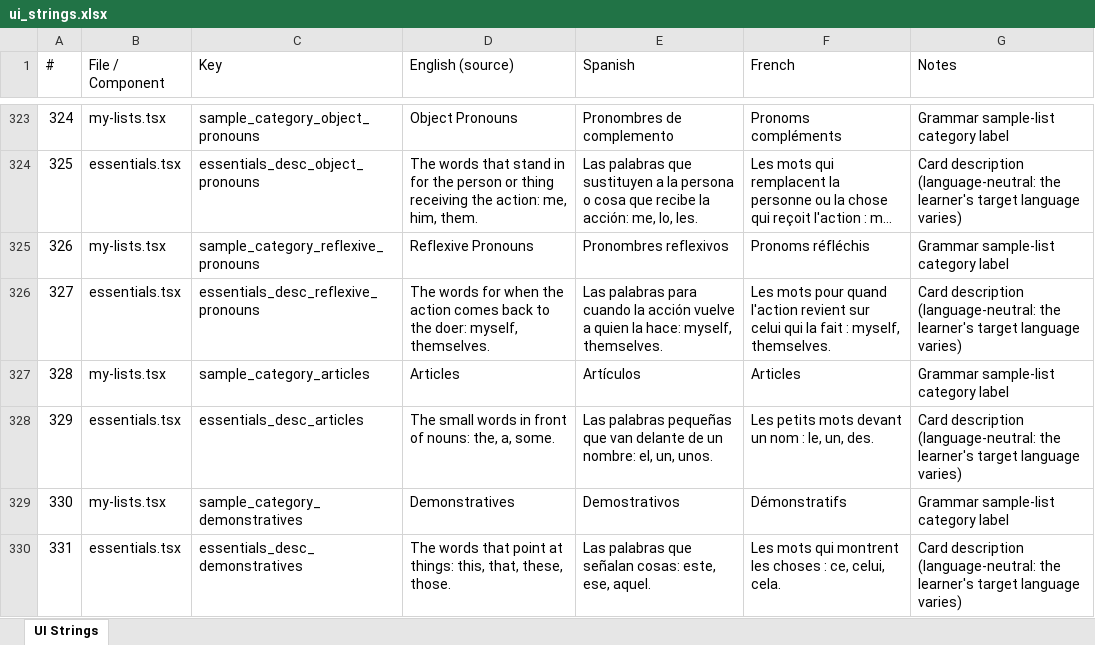
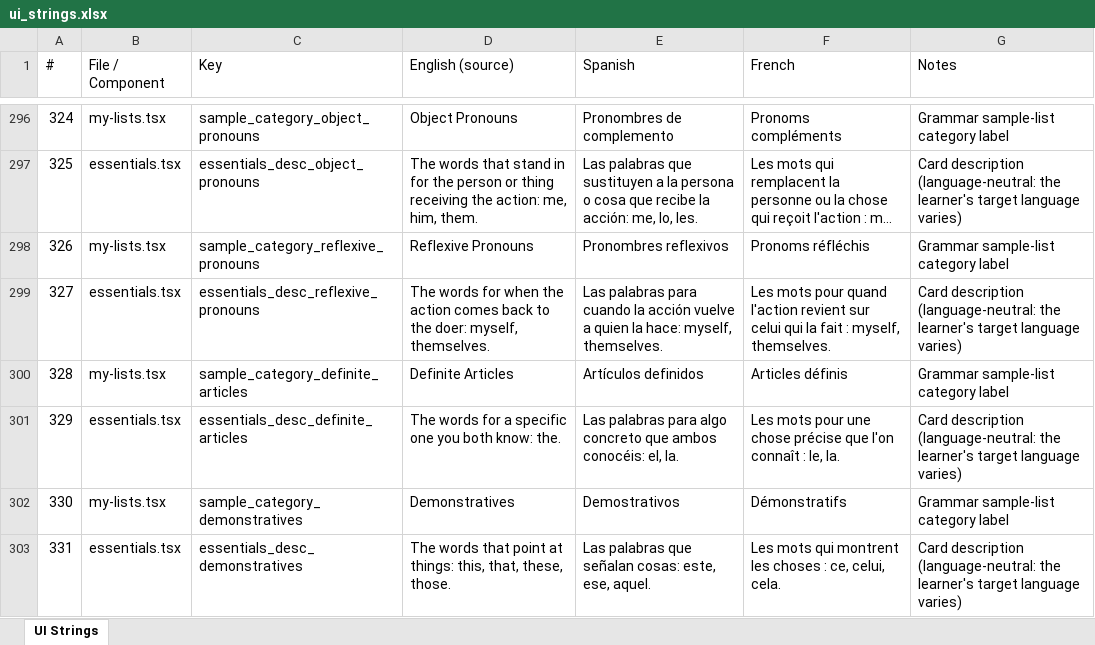
Before and after one commit to roycefum/langreps-app, an Excel workbook: localization/ui_strings.xlsx, sheet UI Strings, drawn as a sheet; only a part is shown, gaps mark what is left out; long unchanged cells end in …; values as stored, in another font and other column widths than the file's, no borders; addresses are those after the commit; the diff covers the shown part only; the diff names each change by its address in the sheet, - before the commit and + after, or states it on an @@ line.

Commit message:
Show grammar label in quiz; articles split strings; remove unused upload screens, components and picker packages

```diff
--- a/localization/ui_strings.xlsx (sheet UI Strings)
+++ b/localization/ui_strings.xlsx (sheet UI Strings)
-C300 (Key): sample_category_articles
+C300 (Key): sample_category_definite_articles
-D300 (English (source)): Articles
+D300 (English (source)): Definite Articles
-E300 (Spanish): Artículos
+E300 (Spanish): Artículos definidos
-F300 (French): Articles
+F300 (French): Articles définis
-C301 (Key): essentials_desc_articles
+C301 (Key): essentials_desc_definite_articles
-D301 (English (source)): The small words in front of nouns: the, a, some.
+D301 (English (source)): The words for a specific one you both know: the.
-E301 (Spanish): Las palabras pequeñas que van delante de un nombre: el, un, unos.
+E301 (Spanish): Las palabras para algo concreto que ambos conocéis: el, la.
-F301 (French): Les petits mots devant un nom : le, un, des.
+F301 (French): Les mots pour une chose précise que l'on connaît : le, la.
```
Also changed, not shown: 3 added rows, 28 removed rows and 4 edited cells elsewhere in this sheet, 13 other files.
